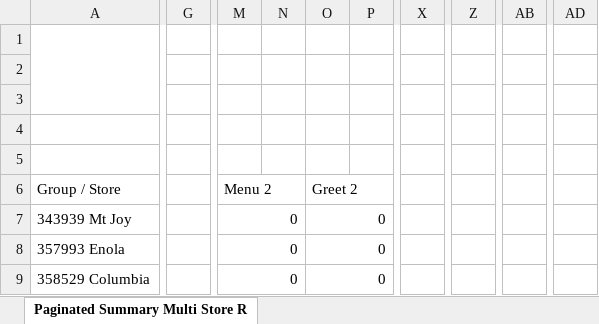
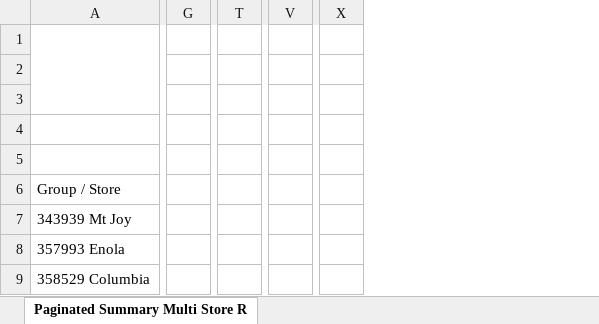
Before and after one commit to samargunners/Dunkin-sales-summary, an Excel workbook: data/hme/raw/hme_report.xlsx, sheet Paginated Summary Multi Store R, drawn as a sheet; only a part is shown, gaps mark what is left out; values as stored, in another font and other column widths than the file's, no cell formats; charts and pictures not drawn; removed rows and columns are numbered as before the commit, all else as after; the diff covers the shown part only; the diff names each change by its address in the sheet, - before the commit and + after, or states it on an @@ line.

```diff
--- a/data/hme/raw/hme_report.xlsx (sheet Paginated Summary Multi Store R)
+++ b/data/hme/raw/hme_report.xlsx (sheet Paginated Summary Multi Store R)
-column G, empty
+column G, empty
-column M (Menu 2), rows 7-9: all 0
-column N, empty
-column O (Greet 2), rows 7-9: all 0
-column P, empty
-column X, empty
+column T, empty
-column Z, empty
-column AB, empty
+column V, empty
-column AD, empty
+column X, empty
```
Also changed, not shown: 15 added rows, 15 removed rows, 1 moved row, 1 added column, 1 removed column, 66 edited cells and merged cells elsewhere in this sheet, cell formats, data/hme/transformed/hme_transformed.xlsx.
